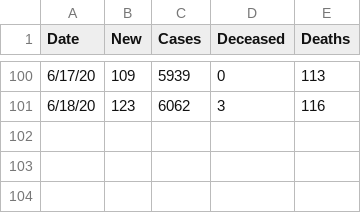
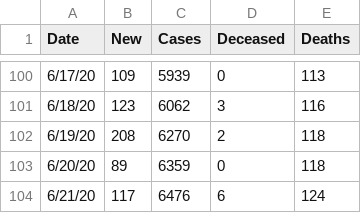
Before and after one commit to aidianholder/yakimacovid, a CSV file: yakimacovid.csv, drawn as a sheet; only a part is shown, gaps mark what is left out.

Commit message:
daily update

```diff
--- a/yakimacovid.csv
+++ b/yakimacovid.csv
@@ -101 +101,4 @@ Date,New,Cases,Deceased,Deaths
 6/18/20,123,6062,3,116
+6/19/20,208,6270,2,118
+6/20/20,89,6359,0,118
+6/21/20,117,6476,6,124
```
